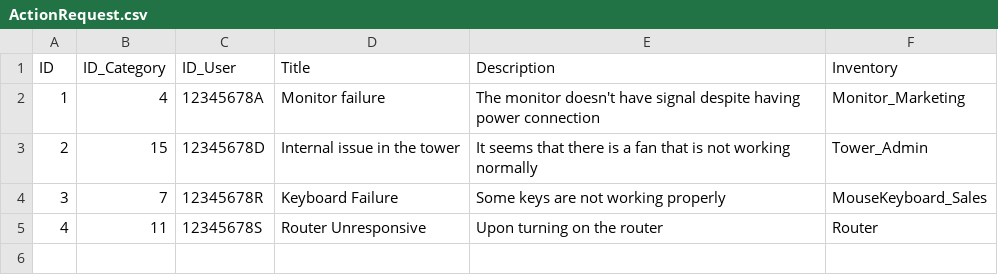
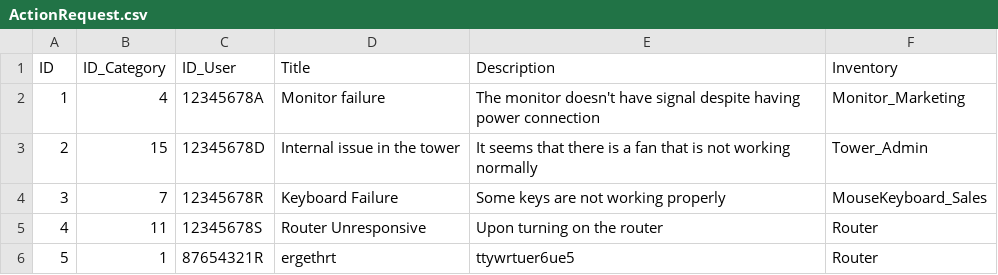
Before and after one commit to DiegoGMD/Reto-1, a CSV file: ActionRequest.csv, drawn as a sheet; the diff names each change by its address in the sheet, - before the commit and + after, or states it on an @@ line.

Commit message:
SALXIXILLAS Create request on manager GOD

```diff
--- a/ActionRequest.csv
+++ b/ActionRequest.csv
+row 6: 5 | 1 | 87654321R | ergethrt | ttywrtuer6ue5 | Router
```
Also changed, not shown: 2 other files.
